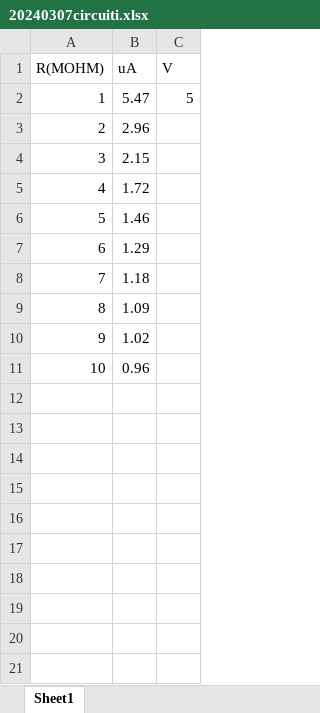
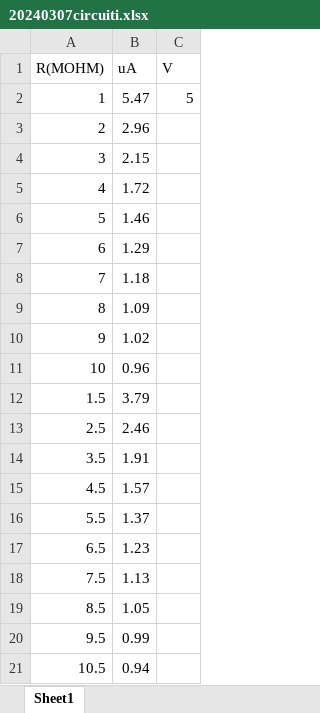
Before and after one commit to CarminatiGiovanni/LaboratorioFisica2, an Excel workbook: circuiti 20240307/20240307circuiti.xlsx, sheet Sheet1, drawn as a sheet; values as stored, in another font and other column widths than the file's, no borders; the diff names each change by its address in the sheet, - before the commit and + after, or states it on an @@ line.

```diff
--- a/circuiti 20240307/20240307circuiti.xlsx (sheet Sheet1)
+++ b/circuiti 20240307/20240307circuiti.xlsx (sheet Sheet1)
+row 12: 1.5 | 3.79
+row 13: 2.5 | 2.46
+row 14: 3.5 | 1.91
+row 15: 4.5 | 1.57
+row 16: 5.5 | 1.37
+row 17: 6.5 | 1.23
+row 18: 7.5 | 1.13
+row 19: 8.5 | 1.05
+row 20: 9.5 | 0.99
+row 21: 10.5 | 0.94
```
Also changed, not shown: 1 other file.
